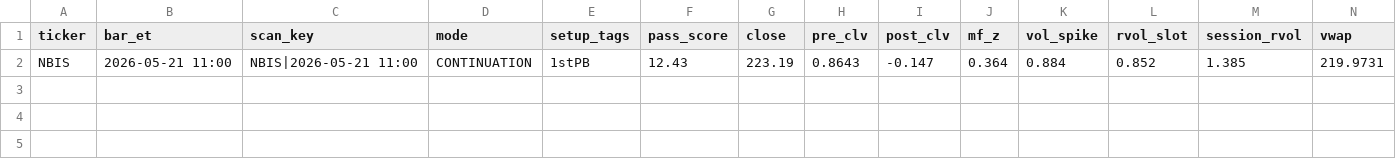
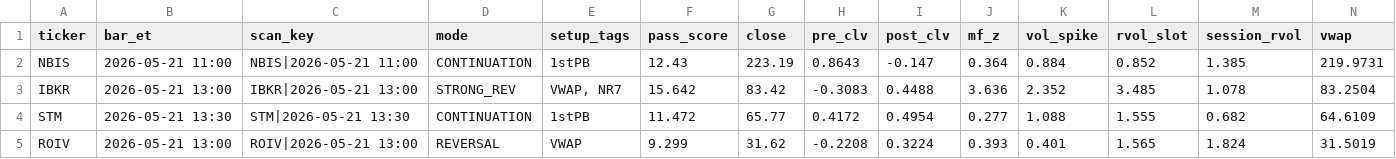
Before and after one commit to sliemalocalcouncil/powerflow_Top-Stocks-by-Quant-Rating, a CSV file: results/scan_2026-05-21.csv, drawn as a sheet; only a part is shown; rows hold the shown columns only; the diff names each change by its address in the sheet, - before the commit and + after, or states it on an @@ line.

```diff
--- a/results/scan_2026-05-21.csv
+++ b/results/scan_2026-05-21.csv
+row 3: IBKR | 2026-05-21 13:00 | IBKR|2026-05-21 13:00 | STRONG_REV | VWAP, NR7 | 15.642 | 83.42 | -0.3083 | 0.4488 | 3.636 | 2.352 | 3.485 | 1.078 | 83.2504
+row 4: STM | 2026-05-21 13:30 | STM|2026-05-21 13:30 | CONTINUATION | 1stPB | 11.472 | 65.77 | 0.4172 | 0.4954 | 0.277 | 1.088 | 1.555 | 0.682 | 64.6109
+row 5: ROIV | 2026-05-21 13:00 | ROIV|2026-05-21 13:00 | REVERSAL | VWAP | 9.299 | 31.62 | -0.2208 | 0.3224 | 0.393 | 0.401 | 1.565 | 1.824 | 31.5019
```
Also changed, not shown: 3 other files.
